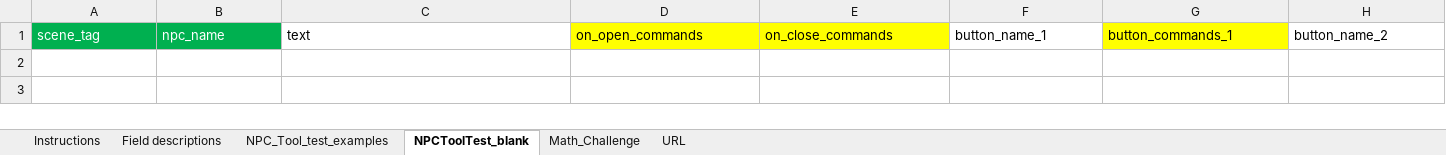
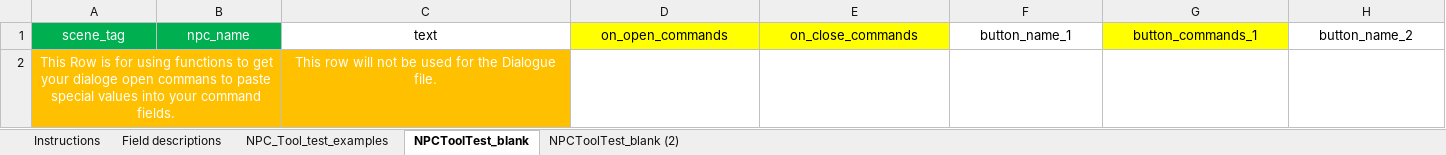
Before and after one commit to TCLynx/NPCTool, an Excel workbook: NPCTool_1_1_39.xlsm, sheet NPCToolTest_blank, drawn as a sheet; only a part is shown; values as stored, in another font and other column widths than the file's, no borders; charts and pictures not drawn; rows hold the shown columns only; the diff covers the shown part only; the diff names each change by its address in the sheet, - before the commit and + after, or states it on an @@ line.

Commit message:
Formatting updates along w/ OpenDialogue Function
I have added an OpenDialogue Function but since I changed all the formatting to Text, I needed to add a general row for using the formula and functions from where you can copy and paste special values into the desired command field.
Row 2 is no longer used directly in the dialogue file, it is your scratch workspace and the panes have been frozen so that it will remain at the top so you can use it to create commands or use formula or functions to cut and paste in where you need them.

```diff
--- a/NPCTool_1_1_39.xlsm (sheet NPCToolTest_blank)
+++ b/NPCTool_1_1_39.xlsm (sheet NPCToolTest_blank)
-sheet tab: Math_Challenge
-sheet tab: URL
+sheet tab: NPCToolTest_blank (2)
-A1:H1 alignment: left
+A1:H1 alignment: center
+row 2: This Row is for using functions to get your dialoge open commans to paste special values into your command fields. |  | This row will not be used for the Dialogue file.
```
Also changed, not shown: cell formats elsewhere in this sheet, sheet NPC_Tool_test_examples, sheet Instructions, charts or pictures.
